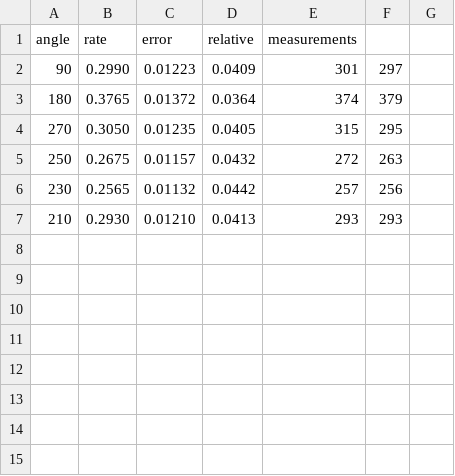
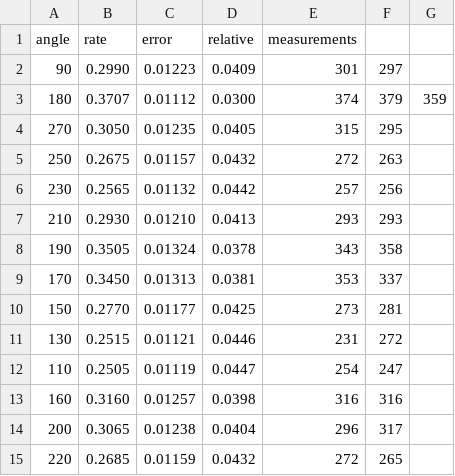
Before and after one commit to nicolaigoelz/Angular_correlation, a CSV file: correlation.csv, drawn as a sheet; the diff names each change by its address in the sheet, - before the commit and + after, or states it on an @@ line.

Commit message:
Adjustments in correlation files

```diff
--- a/correlation.csv
+++ b/correlation.csv
-B3 (rate): 0.3765
+B3 (rate): 0.3707
-C3 (error): 0.01372
+C3 (error): 0.01112
-D3 (relative): 0.0364
+D3 (relative): 0.0300
-G3: (empty)
+G3: 359
+row 8: 190 | 0.3505 | 0.01324 | 0.0378 | 343 | 358
+row 9: 170 | 0.3450 | 0.01313 | 0.0381 | 353 | 337
+row 10: 150 | 0.2770 | 0.01177 | 0.0425 | 273 | 281
+row 11: 130 | 0.2515 | 0.01121 | 0.0446 | 231 | 272
+row 12: 110 | 0.2505 | 0.01119 | 0.0447 | 254 | 247
+row 13: 160 | 0.3160 | 0.01257 | 0.0398 | 316 | 316
+row 14: 200 | 0.3065 | 0.01238 | 0.0404 | 296 | 317
+row 15: 220 | 0.2685 | 0.01159 | 0.0432 | 272 | 265
```
Also changed, not shown: 1 other file.
